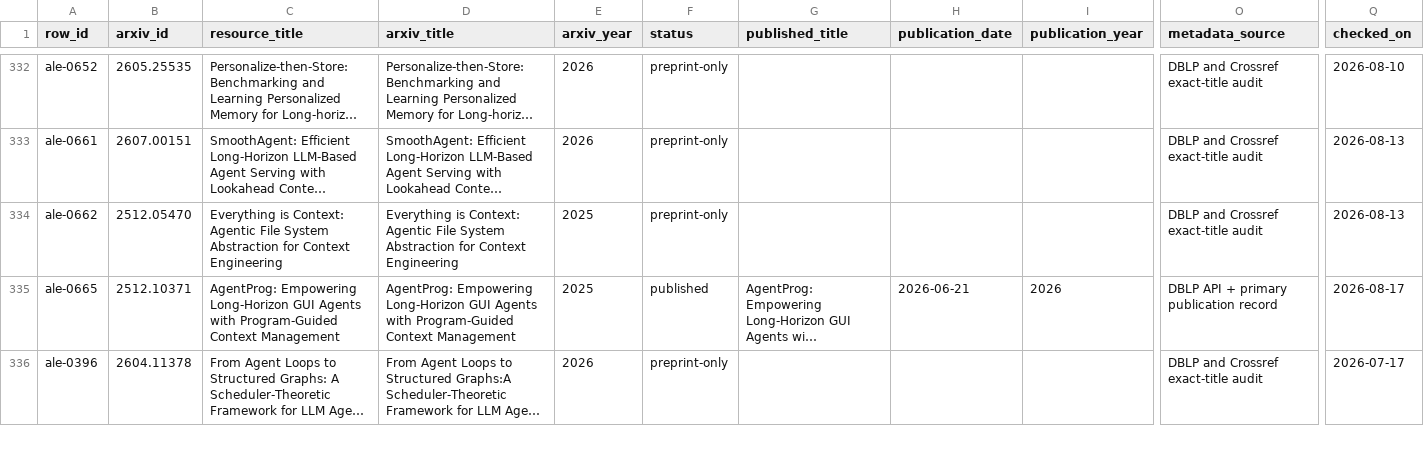
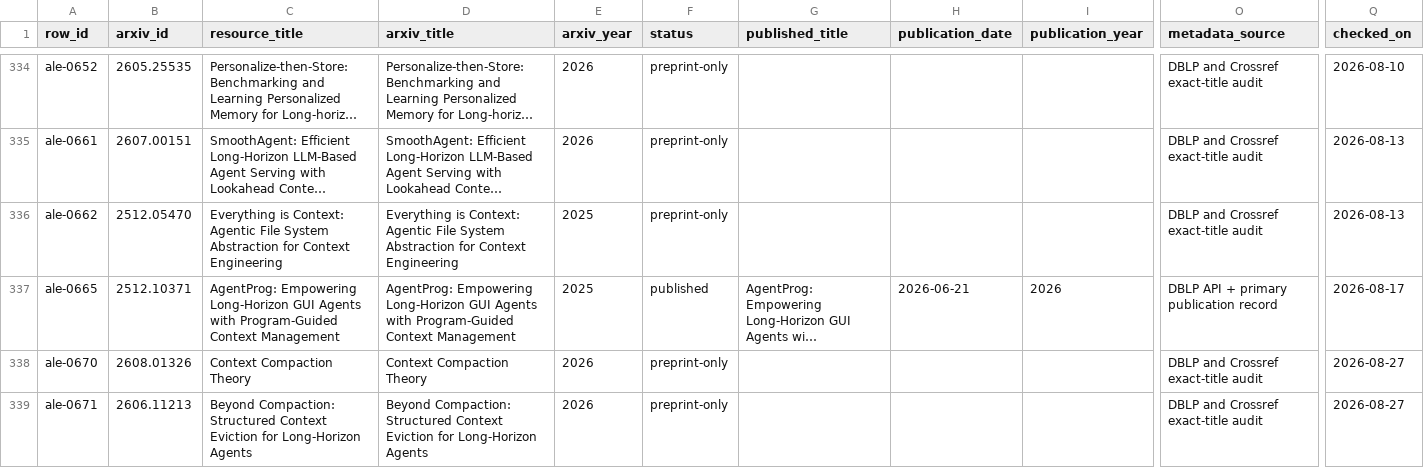
Before and after one commit to ChaoYue0307/awesome-loop-engineering, a CSV file: data/arxiv_publication_audit.csv, drawn as a sheet; only a part is shown, gaps mark what is left out; the shorter side is filled out with more unchanged rows; long unchanged cells end in …; rows hold the shown columns only; the diff covers the shown part only; the diff names each change by its address in the sheet, - before the commit and + after, or states it on an @@ line.

Commit message:
Add 7 verified resources (974 to 981)
First cycle with real headroom since the marker refactor. Sweep covered
harness attribution, context compaction, and verification gates; every
arXiv id was checked against its abs page and every title matched.

- 981 rows; render 474,502 bytes (17,018 under the project budget)
- Source audit: 919 ok, 51 local, 11 restricted, 0 broken
- Four papers on context compaction, which the list previously covered
  only through practitioner write-ups: a formal treatment of repeated
  compaction, deterministic model-free eviction, parallel compaction, and
  the harness-attribution position paper queued since 2026-08-24
- Clears the adversa.ai incident catalogue queued on 2026-08-20
- Rejected 'Agent Harness Engineering: A Survey' (openreview 3hXEPbG0dh)
  from the search results. The forum page returns 200, but that is a bot
  check, and both api.openreview.net and api2.openreview.net return zero
  notes for the id, so the record could not be verified
- Share page renamed x-v10-974.html to x-v10-981.html

```diff
--- a/data/arxiv_publication_audit.csv
+++ b/data/arxiv_publication_audit.csv
+row 338: ale-0670 | 2608.01326 | Context Compaction Theory | Context Compaction Theory | 2026 | preprint-only |  |  |  | DBLP and Crossref exact-title audit | 2026-08-27
+row 339: ale-0671 | 2606.11213 | Beyond Compaction: Structured Context Eviction for Long-Horizon Agents | Beyond Compaction: Structured Context Eviction for Long-Horizon Agents | 2026 | preprint-only |  |  |  | DBLP and Crossref exact-title audit | 2026-08-27
```
Also changed, not shown: 4 added rows and 3 edited cells elsewhere in this file, 25 other files.
